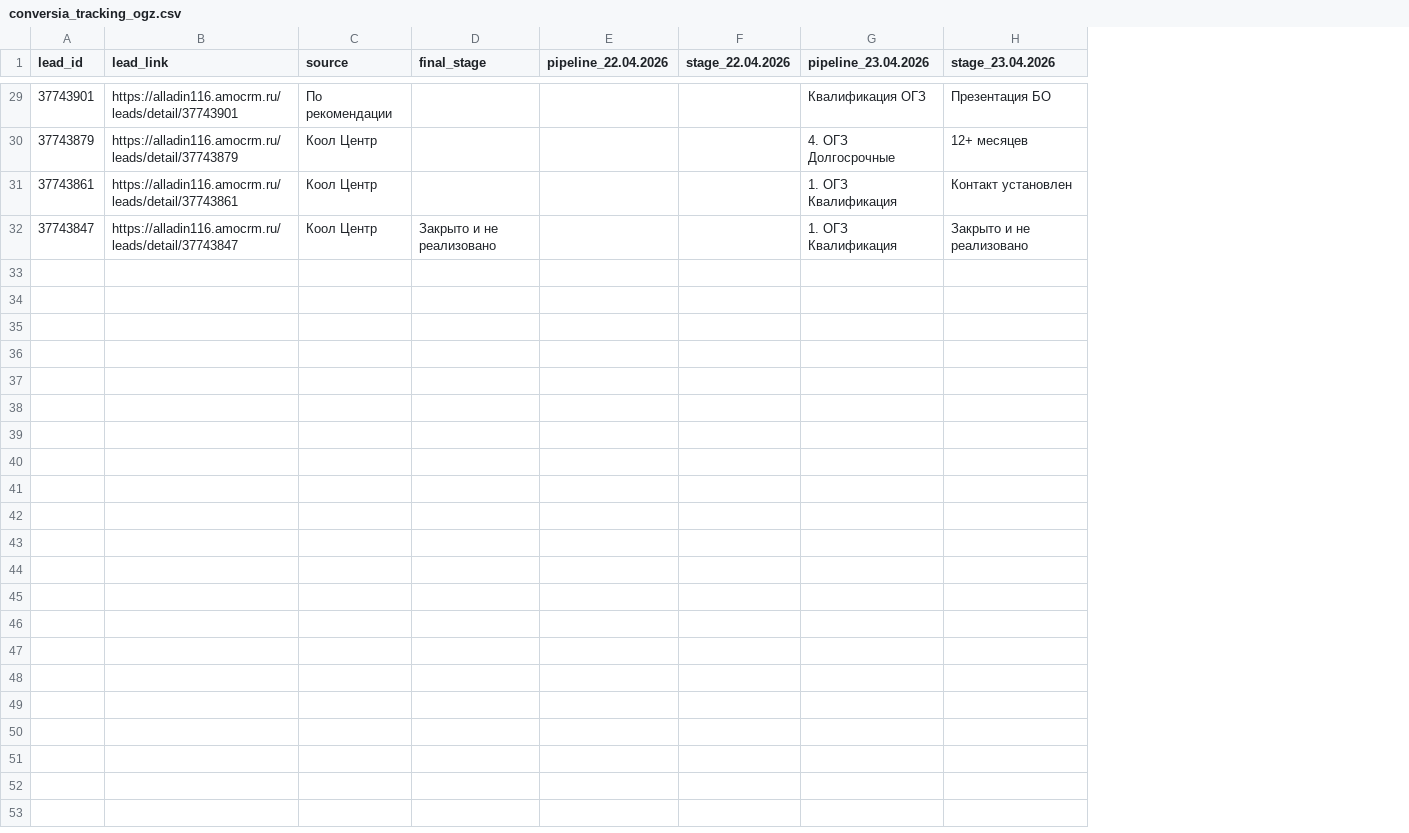
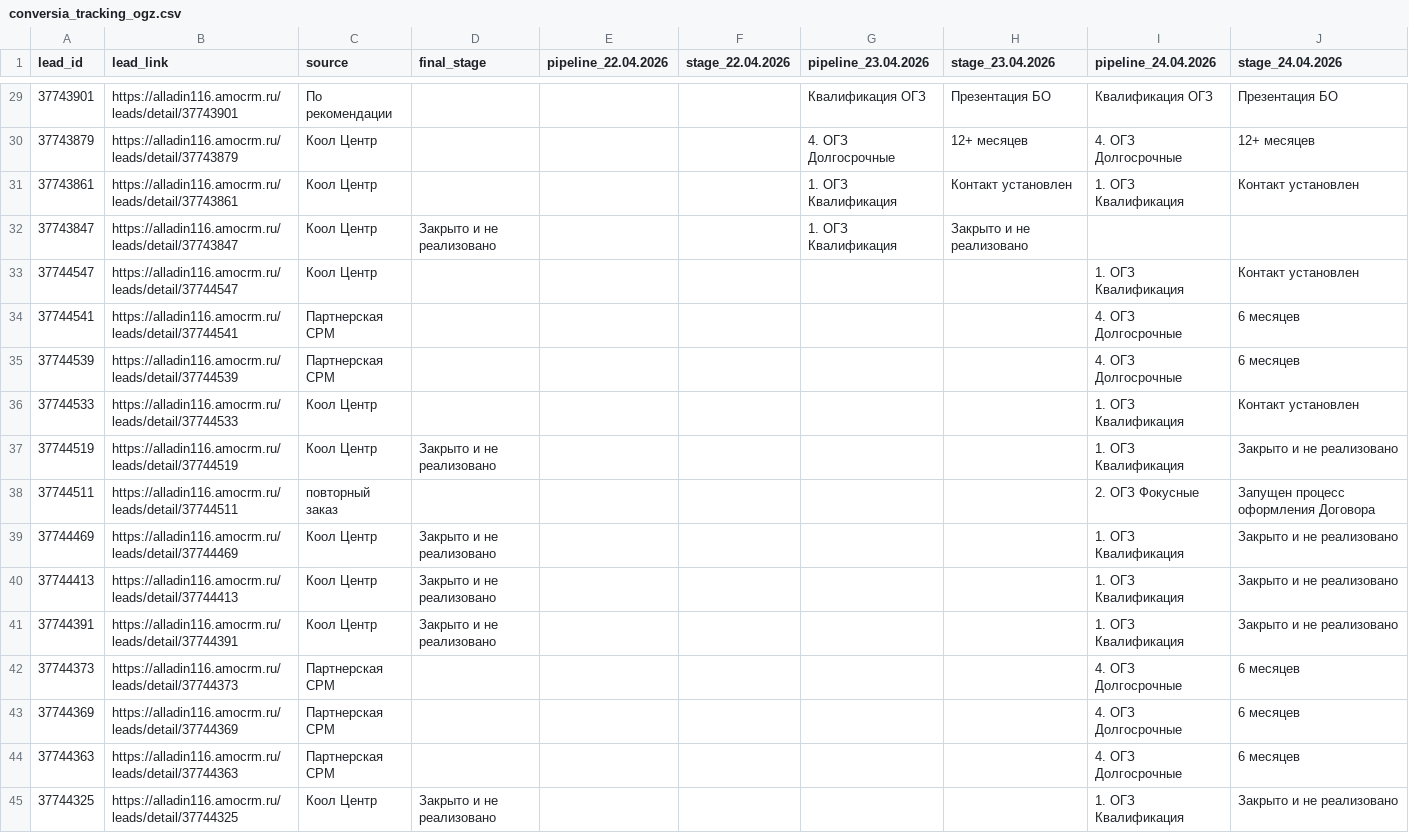
Before and after one commit to sovarovskiy/okk_orientir, a CSV file: conversia_tracking_ogz.csv, drawn as a sheet; only a part is shown, gaps mark what is left out; the diff covers the shown part only; the diff names each change by its address in the sheet, - before the commit and + after, or states it on an @@ line.

Commit message:
Update conversia tracking ОГЗ: 2026-04-27 09:23:15

```diff
--- a/conversia_tracking_ogz.csv
+++ b/conversia_tracking_ogz.csv
+column I (pipeline_24.04.2026), rows 29-31: Квалификация ОГЗ | 4. ОГЗ Долгосрочные | 1. ОГЗ Квалификация
+column J (stage_24.04.2026), rows 29-31: Презентация БО | 12+ месяцев | Контакт установлен
+row 33: 37744547 | https://alladin116.amocrm.ru/leads/detail/37744547 | Коол Центр |  |  |  |  |  | 1. ОГЗ Квалификация | Контакт установлен
+row 34: 37744541 | https://alladin116.amocrm.ru/leads/detail/37744541 | Партнерская СРМ |  |  |  |  |  | 4. ОГЗ Долгосрочные | 6 месяцев
+row 35: 37744539 | https://alladin116.amocrm.ru/leads/detail/37744539 | Партнерская СРМ |  |  |  |  |  | 4. ОГЗ Долгосрочные | 6 месяцев
+row 36: 37744533 | https://alladin116.amocrm.ru/leads/detail/37744533 | Коол Центр |  |  |  |  |  | 1. ОГЗ Квалификация | Контакт установлен
+row 37: 37744519 | https://alladin116.amocrm.ru/leads/detail/37744519 | Коол Центр | Закрыто и не реализовано |  |  |  |  | 1. ОГЗ Квалификация | Закрыто и не реализовано
+row 38: 37744511 | https://alladin116.amocrm.ru/leads/detail/37744511 | повторный заказ |  |  |  |  |  | 2. ОГЗ Фокусные | Запущен процесс оформления Договора
+row 39: 37744469 | https://alladin116.amocrm.ru/leads/detail/37744469 | Коол Центр | Закрыто и не реализовано |  |  |  |  | 1. ОГЗ Квалификация | Закрыто и не реализовано
+row 40: 37744413 | https://alladin116.amocrm.ru/leads/detail/37744413 | Коол Центр | Закрыто и не реализовано |  |  |  |  | 1. ОГЗ Квалификация | Закрыто и не реализовано
+row 41: 37744391 | https://alladin116.amocrm.ru/leads/detail/37744391 | Коол Центр | Закрыто и не реализовано |  |  |  |  | 1. ОГЗ Квалификация | Закрыто и не реализовано
+row 42: 37744373 | https://alladin116.amocrm.ru/leads/detail/37744373 | Партнерская СРМ |  |  |  |  |  | 4. ОГЗ Долгосрочные | 6 месяцев
+row 43: 37744369 | https://alladin116.amocrm.ru/leads/detail/37744369 | Партнерская СРМ |  |  |  |  |  | 4. ОГЗ Долгосрочные | 6 месяцев
+row 44: 37744363 | https://alladin116.amocrm.ru/leads/detail/37744363 | Партнерская СРМ |  |  |  |  |  | 4. ОГЗ Долгосрочные | 6 месяцев
+row 45: 37744325 | https://alladin116.amocrm.ru/leads/detail/37744325 | Коол Центр | Закрыто и не реализовано |  |  |  |  | 1. ОГЗ Квалификация | Закрыто и не реализовано
```
Also changed, not shown: 12 added rows elsewhere in this file.
